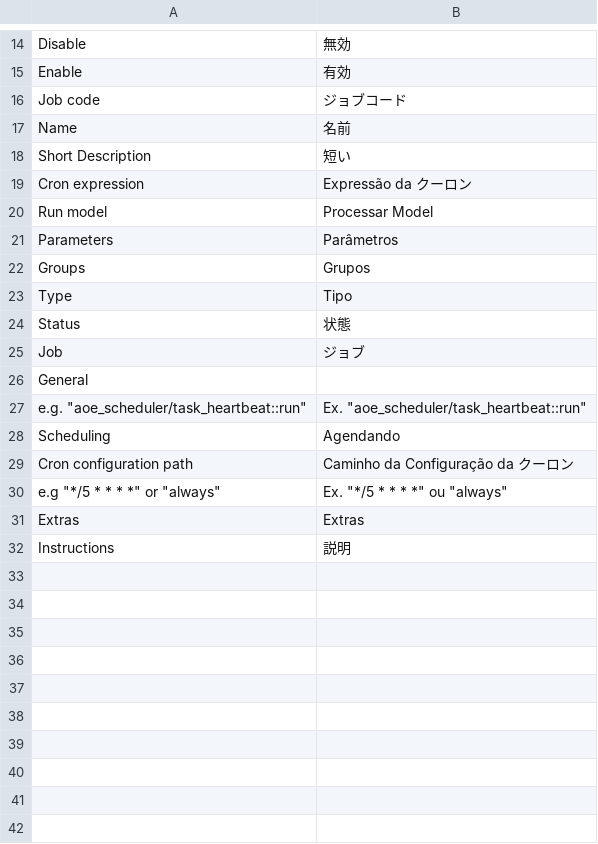
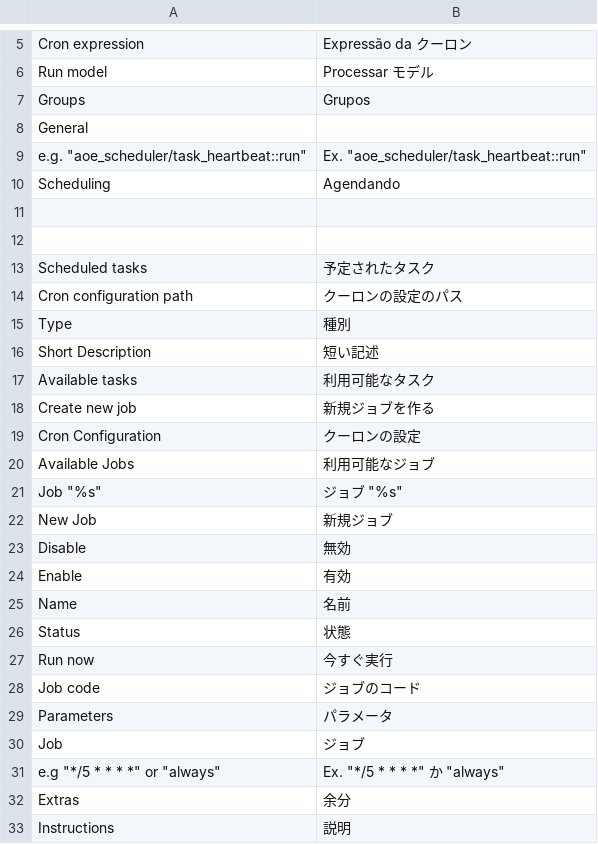
Before and after one commit to AOEpeople/Aoe_Scheduler, a CSV file: app/locale/ja_JP/Aoe_Scheduler.csv, drawn as a sheet; only a part is shown, gaps mark what is left out; the diff covers the shown part only.

Commit message:
Japanese translation part 2

```diff
--- a/app/locale/ja_JP/Aoe_Scheduler.csv
+++ b/app/locale/ja_JP/Aoe_Scheduler.csv
@@ -14,13 +5,4 @@
-"Disable","無効"
-"Enable","有効"
-"Job code","ジョブコード"
-"Name","名前"
-"Short Description","短い "
 "Cron expression","Expressão da クーロン"
-"Run model","Processar Model"
-"Parameters","Parâmetros"
+"Run model","Processar モデル"
 "Groups","Grupos"
-"Type","Tipo"
-"Status","状態"
-"Job","ジョブ"
 "General",""
@@ -28,5 +10,24 @@
 "Scheduling","Agendando"
-"Cron configuration path","Caminho da Configuração da クーロン"
-"e.g ""*/5 * * * *"" or ""always""","Ex. ""*/5 * * * *"" ou ""always"""
-"Extras","Extras"
+
+
+"Scheduled tasks","予定されたタスク"
+"Cron configuration path","クーロンの設定のパス "
+"Type","種別"
+"Short Description","短い記述"
+"Available tasks","利用可能なタスク"
+"Create new job","新規ジョブを作る"
+"Cron Configuration","クーロンの設定"
+"Available Jobs","利用可能なジョブ"
+"Job ""%s""","ジョブ ""%s"""
+"New Job","新規ジョブ"
+"Disable","無効"
+"Enable","有効"
+"Name","名前"
+"Status","状態"
+"Run now","今すぐ実行"
+"Job code","ジョブのコード"
+"Parameters","パラメータ"
+"Job","ジョブ"
+"e.g ""*/5 * * * *"" or ""always""","Ex. ""*/5 * * * *"" か ""always"""
+"Extras","余分"
 "Instructions","説明"
```
Also changed, not shown: 4 removed rows elsewhere in this file.
